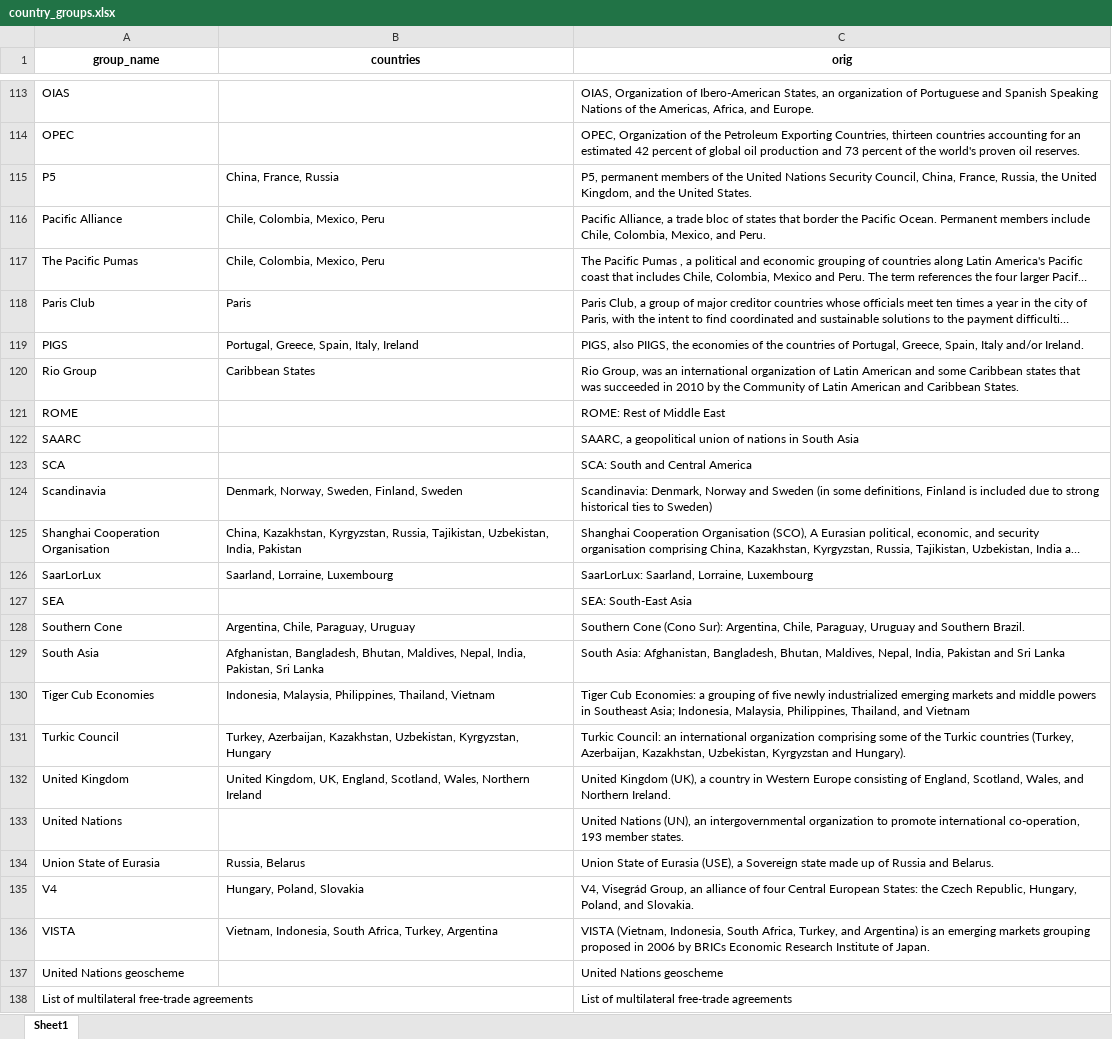
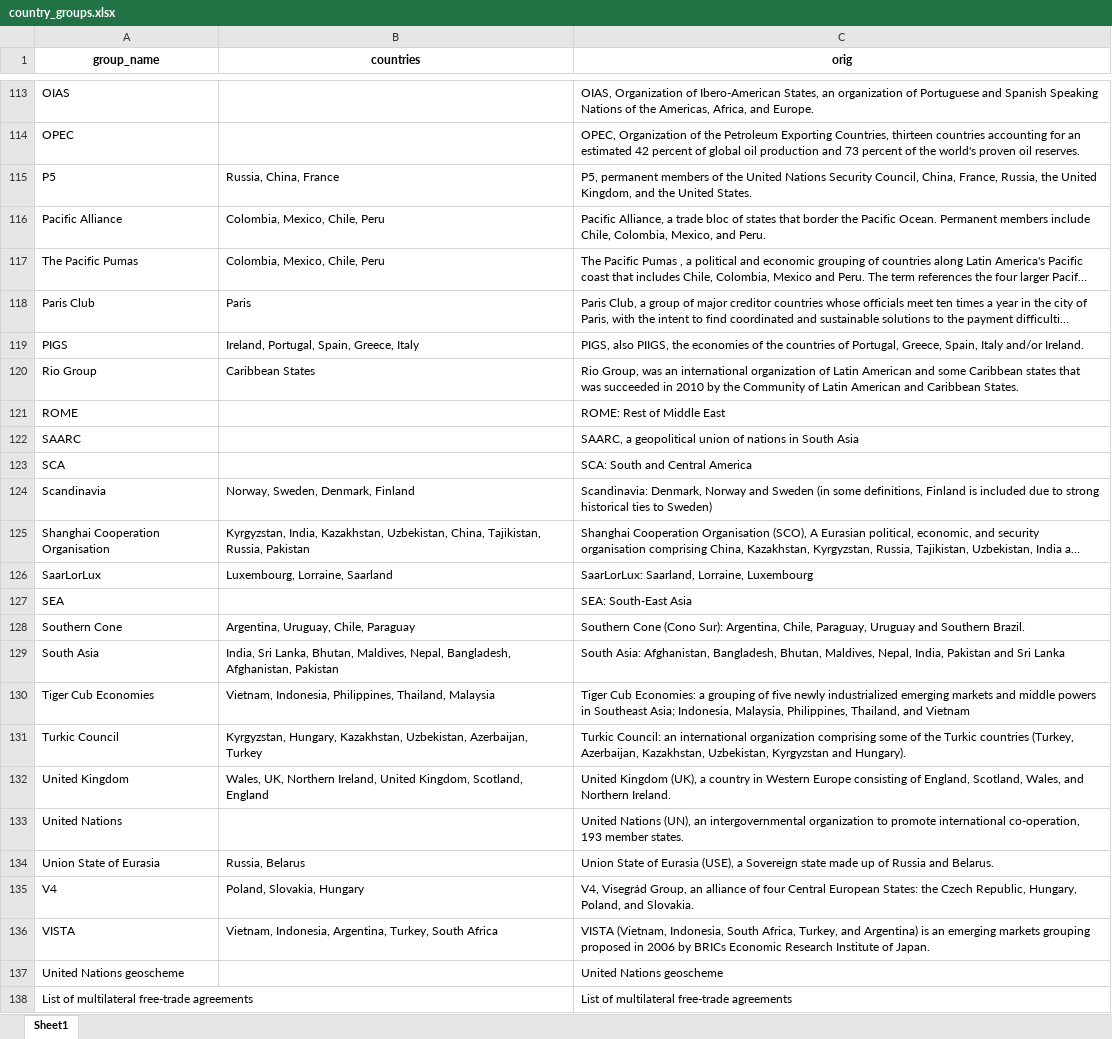
Before and after one commit to worldbank/wb-nlp-apps, an Excel workbook: data/whitelists/extraction/country_groups.xlsx, sheet Sheet1, drawn as a sheet; only a part is shown, gaps mark what is left out; long unchanged cells end in …; values as stored, in another font and other column widths than the file's, no borders; the diff covers the shown part only; the diff names each change by its address in the sheet, - before the commit and + after, or states it on an @@ line.

Commit message:
Get only unique countries.

```diff
--- a/data/whitelists/extraction/country_groups.xlsx (sheet Sheet1)
+++ b/data/whitelists/extraction/country_groups.xlsx (sheet Sheet1)
-B115 (countries): China, France, Russia
+B115 (countries): Russia, China, France
-B116:B117 (countries): Chile, Colombia, Mexico, Peru
+B116:B117 (countries): Colombia, Mexico, Chile, Peru
-B119 (countries): Portugal, Greece, Spain, Italy, Ireland
+B119 (countries): Ireland, Portugal, Spain, Greece, Italy
-B124 (countries): Denmark, Norway, Sweden, Finland, Sweden
+B124 (countries): Norway, Sweden, Denmark, Finland
-B125 (countries): China, Kazakhstan, Kyrgyzstan, Russia, Tajikistan, Uzbekistan, India, Pakistan
+B125 (countries): Kyrgyzstan, India, Kazakhstan, Uzbekistan, China, Tajikistan, Russia, Pakistan
-B126 (countries): Saarland, Lorraine, Luxembourg
+B126 (countries): Luxembourg, Lorraine, Saarland
-B128 (countries): Argentina, Chile, Paraguay, Uruguay
+B128 (countries): Argentina, Uruguay, Chile, Paraguay
-B129 (countries): Afghanistan, Bangladesh, Bhutan, Maldives, Nepal, India, Pakistan, Sri Lanka
+B129 (countries): India, Sri Lanka, Bhutan, Maldives, Nepal, Bangladesh, Afghanistan, Pakistan
-B130 (countries): Indonesia, Malaysia, Philippines, Thailand, Vietnam
+B130 (countries): Vietnam, Indonesia, Philippines, Thailand, Malaysia
-B131 (countries): Turkey, Azerbaijan, Kazakhstan, Uzbekistan, Kyrgyzstan, Hungary
+B131 (countries): Kyrgyzstan, Hungary, Kazakhstan, Uzbekistan, Azerbaijan, Turkey
-B132 (countries): United Kingdom, UK, England, Scotland, Wales, Northern Ireland
+B132 (countries): Wales, UK, Northern Ireland, United Kingdom, Scotland, England
-B135 (countries): Hungary, Poland, Slovakia
+B135 (countries): Poland, Slovakia, Hungary
-B136 (countries): Vietnam, Indonesia, South Africa, Turkey, Argentina
+B136 (countries): Vietnam, Indonesia, Argentina, Turkey, South Africa
```
Also changed, not shown: 48 edited cells elsewhere in this sheet, 1 other file.
